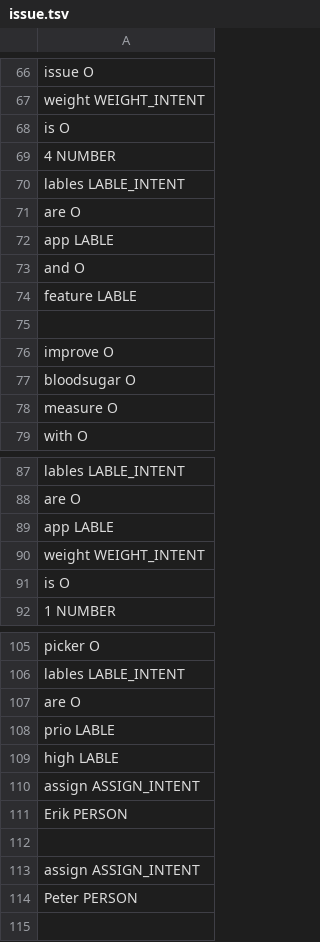
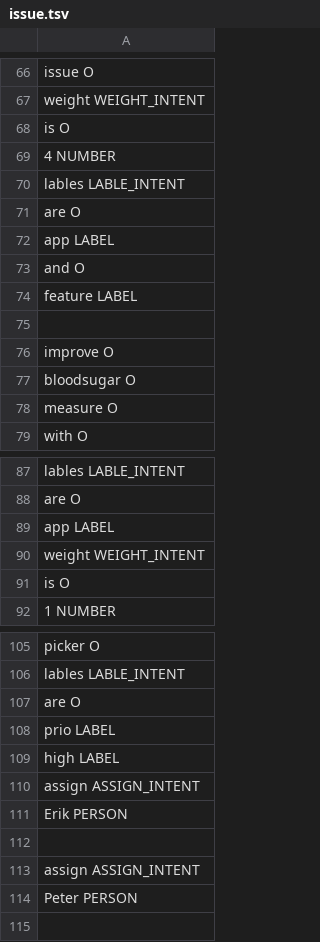
Before and after one commit to FabioSchmidberger/issue-speech-recognition, a TSV file: nlp/train/issue.tsv, drawn as a sheet; only a part is shown, gaps mark what is left out; the diff covers the shown part only.

Commit message:
fix label typo

```diff
--- a/nlp/train/issue.tsv
+++ b/nlp/train/issue.tsv
@@ -71,5 +71,5 @@ lables LABLE_INTENT
 are O
-app LABLE
+app LABEL
 and O
-feature LABLE
+feature LABEL
 
@@ -88,3 +88,3 @@ lables LABLE_INTENT
 are O
-app LABLE
+app LABEL
 weight WEIGHT_INTENT
@@ -107,4 +107,4 @@ lables LABLE_INTENT
 are O
-prio LABLE
-high LABLE
+prio LABEL
+high LABEL
 assign ASSIGN_INTENT
```
Also changed, not shown: 14 edited cells elsewhere in this file.
